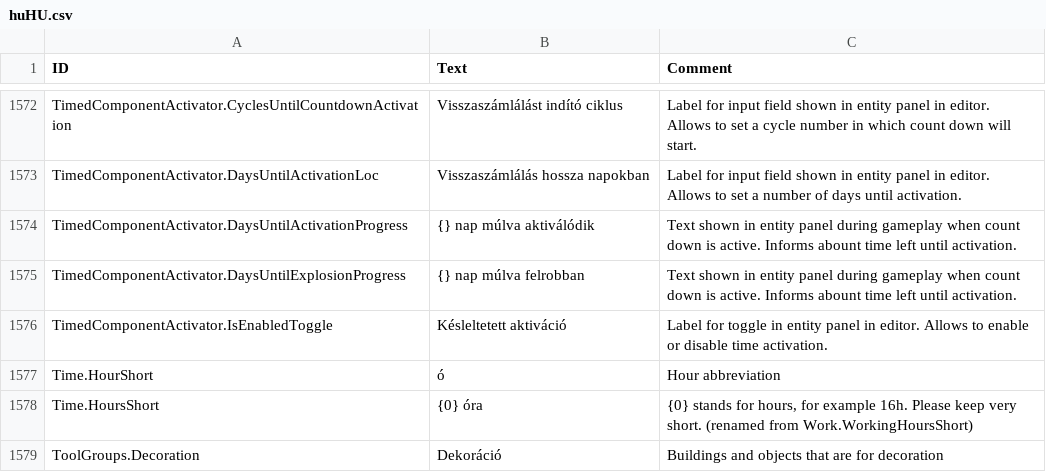
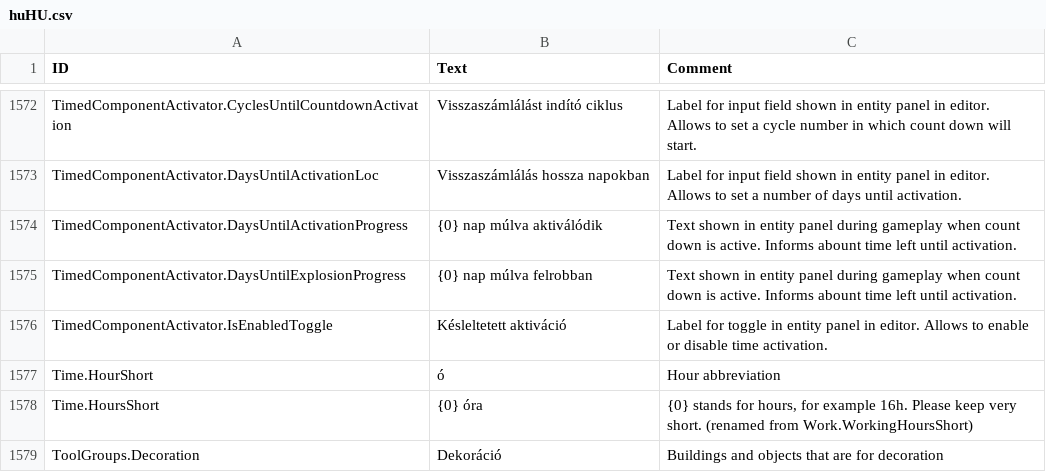
Before and after one commit to thendarion/timberborn-magyaritas, a CSV file: huHU/version-1.0/Localizations/huHU.csv, drawn as a sheet; only a part is shown, gaps mark what is left out.

```diff
--- a/huHU/version-1.0/Localizations/huHU.csv
+++ b/huHU/version-1.0/Localizations/huHU.csv
@@ -1645,4 +1645,4 @@ TimedComponentActivator.CyclesUntilCountdownActivation,Visszaszámlálást indí
 TimedComponentActivator.DaysUntilActivationLoc,Visszaszámlálás hossza napokban,Label for input field shown in entity panel in editor. Allows to set a number of days until activation.
-TimedComponentActivator.DaysUntilActivationProgress,{} nap múlva aktiválódik,Text shown in entity panel during gameplay when count down is active. Informs abount time left until activation.
-TimedComponentActivator.DaysUntilExplosionProgress,{} nap múlva felrobban,Text shown in entity panel during gameplay when count down is active. Informs abount time left until activation.
+TimedComponentActivator.DaysUntilActivationProgress,{0} nap múlva aktiválódik,Text shown in entity panel during gameplay when count down is active. Informs abount time left until activation.
+TimedComponentActivator.DaysUntilExplosionProgress,{0} nap múlva felrobban,Text shown in entity panel during gameplay when count down is active. Informs abount time left until activation.
 TimedComponentActivator.IsEnabledToggle,Késleltetett aktiváció,Label for toggle in entity panel in editor. Allows to enable or disable time activation.
```
Also changed, not shown: 1 other file.
